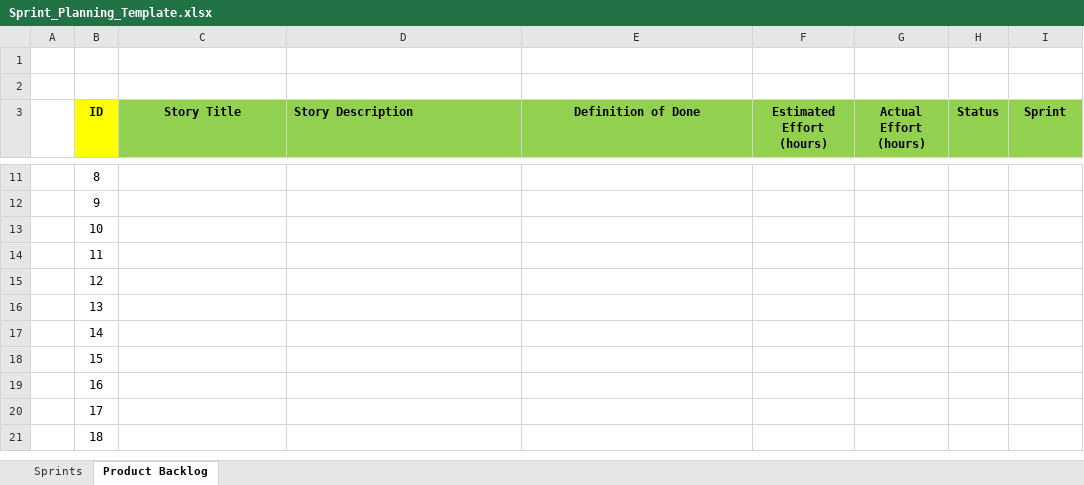
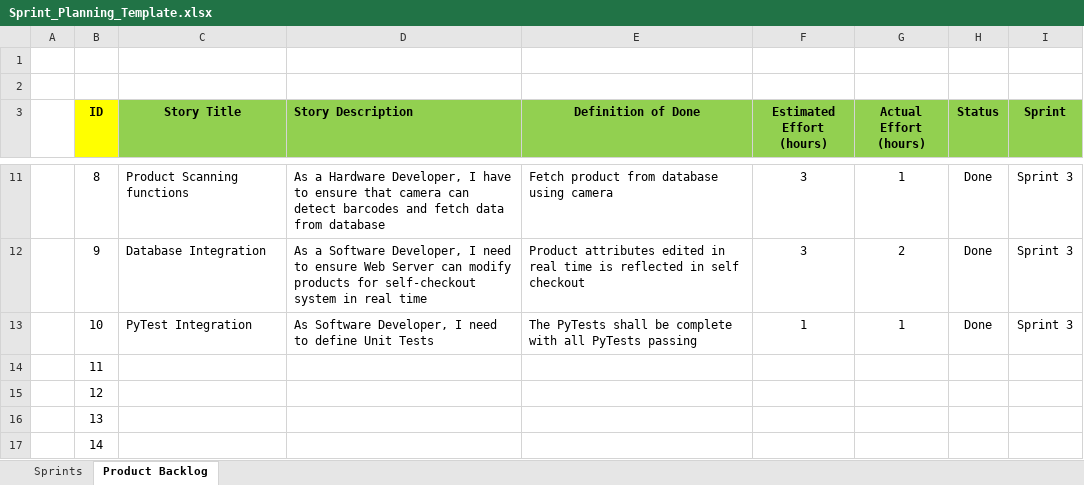
Before and after one commit to koize/spmart, an Excel workbook: docs/Sprint_Planning_Template.xlsx, sheet Product Backlog, drawn as a sheet; only a part is shown, gaps mark what is left out; the shorter side is filled out with more unchanged rows; values as stored, in another font and other column widths than the file's, no borders; the diff covers the shown part only; the diff names each change by its address in the sheet, - before the commit and + after, or states it on an @@ line.

Commit message:
Update Sprint Planning doc and Test Report

```diff
--- a/docs/Sprint_Planning_Template.xlsx (sheet Product Backlog)
+++ b/docs/Sprint_Planning_Template.xlsx (sheet Product Backlog)
-C11 (Story Title): (empty)
+C11 (Story Title): Product Scanning functions
-D11 (Story Description): (empty)
+D11 (Story Description): As a Hardware Developer, I have to ensure that camera can detect barcodes and fetch data from database
-E11 (Definition of Done): (empty)
+E11 (Definition of Done): Fetch product from database using camera
-F11:F12 (Estimated Effort (hours)): (empty)
+F11:F12 (Estimated Effort (hours)): 3
-G11 (Actual Effort (hours)): (empty)
+G11 (Actual Effort (hours)): 1
-H11:H13 (Status): (empty)
+H11:H13 (Status): Done
-I11:I13 (Sprint): (empty)
+I11:I13 (Sprint): Sprint 3
-C12 (Story Title): (empty)
+C12 (Story Title): Database Integration
-D12 (Story Description): (empty)
+D12 (Story Description): As a Software Developer, I need to ensure Web Server can modify products for self-checkout system in real time
-E12 (Definition of Done): (empty)
+E12 (Definition of Done): Product attributes edited in real time is reflected in self checkout
-G12 (Actual Effort (hours)): (empty)
+G12 (Actual Effort (hours)): 2
-C13 (Story Title): (empty)
+C13 (Story Title): PyTest Integration
-D13 (Story Description): (empty)
+D13 (Story Description): As Software Developer, I need to define Unit Tests
-E13 (Definition of Done): (empty)
+E13 (Definition of Done): The PyTests shall be complete with all PyTests passing
-F13 (Estimated Effort (hours)): (empty)
+F13 (Estimated Effort (hours)): 1
-G13 (Actual Effort (hours)): (empty)
+G13 (Actual Effort (hours)): 1
```
Also changed, not shown: 43 edited cells elsewhere in this sheet, sheet Sprints, docs/System_Test_Report_template.xlsx, 1 other file.
